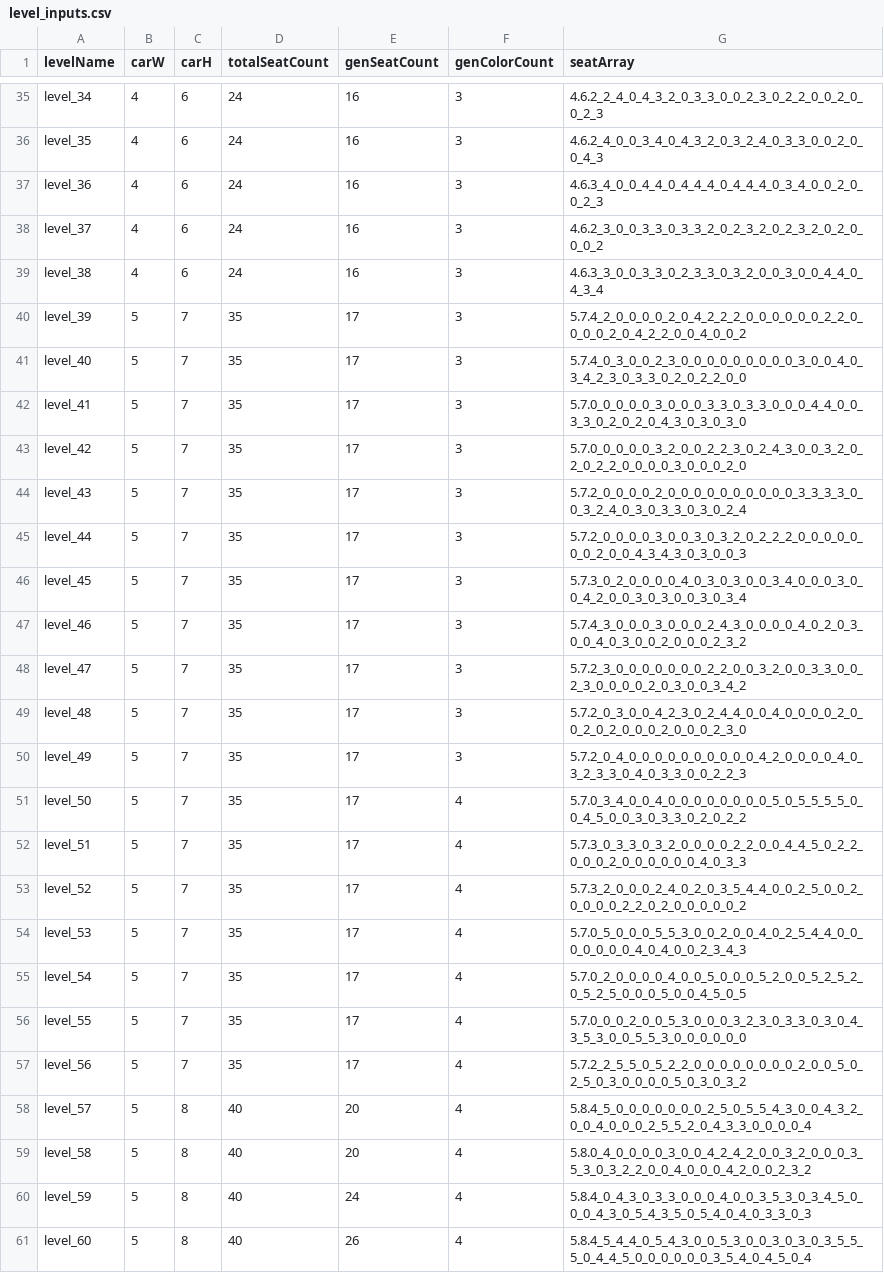
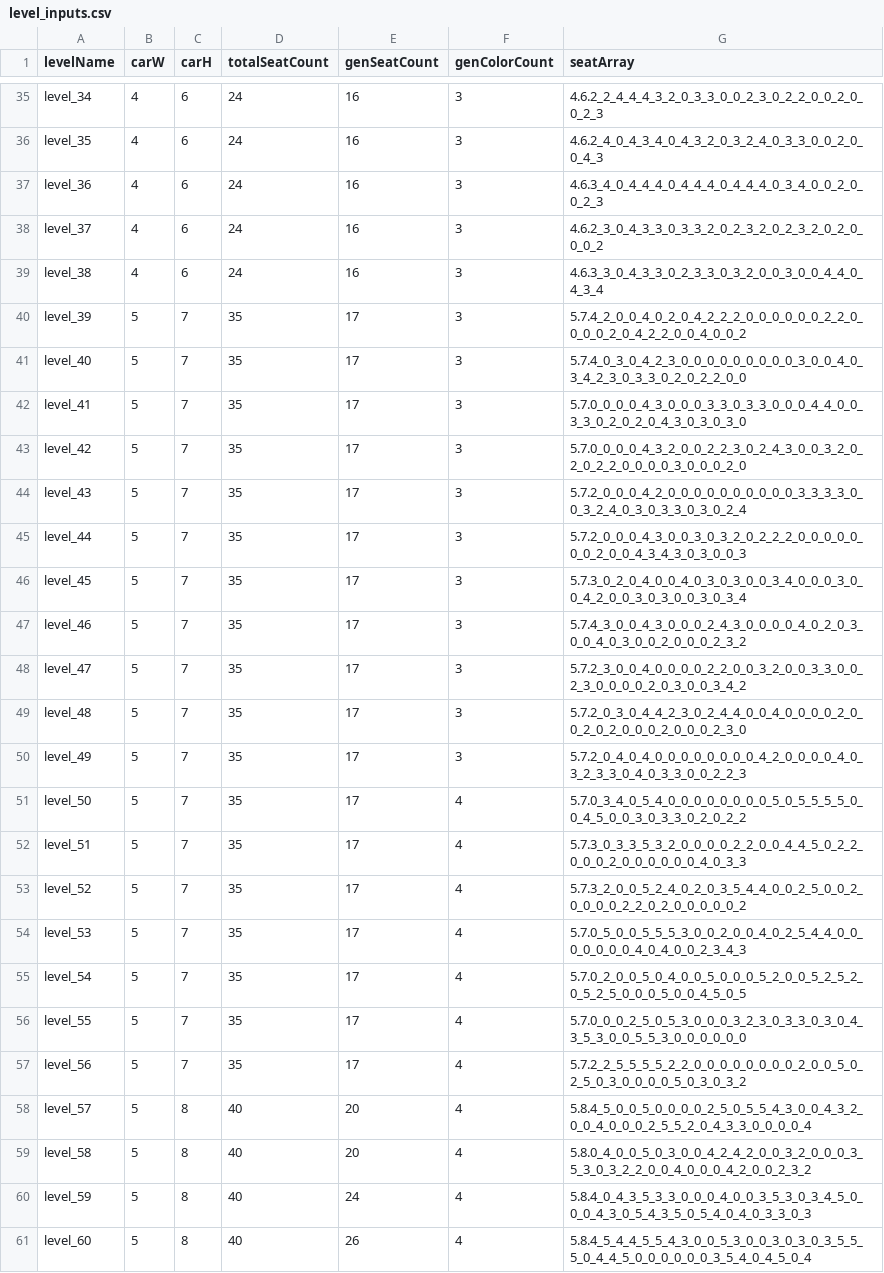
Before and after one commit to liamnguyen273/seatseekers, a CSV file: SeatSeekersSource/Assets/Game/Data/jsons/level_inputs.csv, drawn as a sheet; only a part is shown, gaps mark what is left out; the diff covers the shown part only; the diff names each change by its address in the sheet, - before the commit and + after, or states it on an @@ line.

```diff
--- a/SeatSeekersSource/Assets/Game/Data/jsons/level_inputs.csv
+++ b/SeatSeekersSource/Assets/Game/Data/jsons/level_inputs.csv
-G35 (seatArray): 4.6.2_2_4_0_4_3_2_0_3_3_0_0_2_3_0_2_2_0_0_2_0_0_2_3
+G35 (seatArray): 4.6.2_2_4_4_4_3_2_0_3_3_0_0_2_3_0_2_2_0_0_2_0_0_2_3
-G36 (seatArray): 4.6.2_4_0_0_3_4_0_4_3_2_0_3_2_4_0_3_3_0_0_2_0_0_4_3
+G36 (seatArray): 4.6.2_4_0_4_3_4_0_4_3_2_0_3_2_4_0_3_3_0_0_2_0_0_4_3
-G37 (seatArray): 4.6.3_4_0_0_4_4_0_4_4_4_0_4_4_4_0_3_4_0_0_2_0_0_2_3
+G37 (seatArray): 4.6.3_4_0_4_4_4_0_4_4_4_0_4_4_4_0_3_4_0_0_2_0_0_2_3
-G38 (seatArray): 4.6.2_3_0_0_3_3_0_3_3_2_0_2_3_2_0_2_3_2_0_2_0_0_0_2
+G38 (seatArray): 4.6.2_3_0_4_3_3_0_3_3_2_0_2_3_2_0_2_3_2_0_2_0_0_0_2
-G39 (seatArray): 4.6.3_3_0_0_3_3_0_2_3_3_0_3_2_0_0_3_0_0_4_4_0_4_3_4
+G39 (seatArray): 4.6.3_3_0_4_3_3_0_2_3_3_0_3_2_0_0_3_0_0_4_4_0_4_3_4
-G40 (seatArray): 5.7.4_2_0_0_0_0_2_0_4_2_2_2_0_0_0_0_0_0_2_2_0_0_0_0_2_0_4_2_2_0_0_4_0_0_2
+G40 (seatArray): 5.7.4_2_0_0_4_0_2_0_4_2_2_2_0_0_0_0_0_0_2_2_0_0_0_0_2_0_4_2_2_0_0_4_0_0_2
-G41 (seatArray): 5.7.4_0_3_0_0_2_3_0_0_0_0_0_0_0_0_0_3_0_0_4_0_3_4_2_3_0_3_3_0_2_0_2_2_0_0
+G41 (seatArray): 5.7.4_0_3_0_4_2_3_0_0_0_0_0_0_0_0_0_3_0_0_4_0_3_4_2_3_0_3_3_0_2_0_2_2_0_0
-G42 (seatArray): 5.7.0_0_0_0_0_3_0_0_0_3_3_0_3_3_0_0_0_4_4_0_0_3_3_0_2_0_2_0_4_3_0_3_0_3_0
+G42 (seatArray): 5.7.0_0_0_0_4_3_0_0_0_3_3_0_3_3_0_0_0_4_4_0_0_3_3_0_2_0_2_0_4_3_0_3_0_3_0
-G43 (seatArray): 5.7.0_0_0_0_0_3_2_0_0_2_2_3_0_2_4_3_0_0_3_2_0_2_0_2_2_0_0_0_0_3_0_0_0_2_0
+G43 (seatArray): 5.7.0_0_0_0_4_3_2_0_0_2_2_3_0_2_4_3_0_0_3_2_0_2_0_2_2_0_0_0_0_3_0_0_0_2_0
-G44 (seatArray): 5.7.2_0_0_0_0_2_0_0_0_0_0_0_0_0_0_0_3_3_3_3_0_0_3_2_4_0_3_0_3_3_0_3_0_2_4
+G44 (seatArray): 5.7.2_0_0_0_4_2_0_0_0_0_0_0_0_0_0_0_3_3_3_3_0_0_3_2_4_0_3_0_3_3_0_3_0_2_4
-G45 (seatArray): 5.7.2_0_0_0_0_3_0_0_3_0_3_2_0_2_2_2_0_0_0_0_0_0_0_2_0_0_4_3_4_3_0_3_0_0_3
+G45 (seatArray): 5.7.2_0_0_0_4_3_0_0_3_0_3_2_0_2_2_2_0_0_0_0_0_0_0_2_0_0_4_3_4_3_0_3_0_0_3
-G46 (seatArray): 5.7.3_0_2_0_0_0_0_4_0_3_0_3_0_0_3_4_0_0_0_3_0_0_4_2_0_0_3_0_3_0_0_3_0_3_4
+G46 (seatArray): 5.7.3_0_2_0_4_0_0_4_0_3_0_3_0_0_3_4_0_0_0_3_0_0_4_2_0_0_3_0_3_0_0_3_0_3_4
-G47 (seatArray): 5.7.4_3_0_0_0_3_0_0_0_2_4_3_0_0_0_0_4_0_2_0_3_0_0_4_0_3_0_0_2_0_0_0_2_3_2
+G47 (seatArray): 5.7.4_3_0_0_4_3_0_0_0_2_4_3_0_0_0_0_4_0_2_0_3_0_0_4_0_3_0_0_2_0_0_0_2_3_2
-G48 (seatArray): 5.7.2_3_0_0_0_0_0_0_0_2_2_0_0_3_2_0_0_3_3_0_0_2_3_0_0_0_0_2_0_3_0_0_3_4_2
+G48 (seatArray): 5.7.2_3_0_0_4_0_0_0_0_2_2_0_0_3_2_0_0_3_3_0_0_2_3_0_0_0_0_2_0_3_0_0_3_4_2
-G49 (seatArray): 5.7.2_0_3_0_0_4_2_3_0_2_4_4_0_0_4_0_0_0_0_2_0_0_2_0_2_0_0_0_2_0_0_0_2_3_0
+G49 (seatArray): 5.7.2_0_3_0_4_4_2_3_0_2_4_4_0_0_4_0_0_0_0_2_0_0_2_0_2_0_0_0_2_0_0_0_2_3_0
-G50 (seatArray): 5.7.2_0_4_0_0_0_0_0_0_0_0_0_0_4_2_0_0_0_0_4_0_3_2_3_3_0_4_0_3_3_0_0_2_2_3
+G50 (seatArray): 5.7.2_0_4_0_4_0_0_0_0_0_0_0_0_4_2_0_0_0_0_4_0_3_2_3_3_0_4_0_3_3_0_0_2_2_3
-G51 (seatArray): 5.7.0_3_4_0_0_4_0_0_0_0_0_0_0_0_5_0_5_5_5_5_0_0_4_5_0_0_3_0_3_3_0_2_0_2_2
+G51 (seatArray): 5.7.0_3_4_0_5_4_0_0_0_0_0_0_0_0_5_0_5_5_5_5_0_0_4_5_0_0_3_0_3_3_0_2_0_2_2
-G52 (seatArray): 5.7.3_0_3_3_0_3_2_0_0_0_0_2_2_0_0_4_4_5_0_2_2_0_0_0_2_0_0_0_0_0_0_4_0_3_3
+G52 (seatArray): 5.7.3_0_3_3_5_3_2_0_0_0_0_2_2_0_0_4_4_5_0_2_2_0_0_0_2_0_0_0_0_0_0_4_0_3_3
-G53 (seatArray): 5.7.3_2_0_0_0_2_4_0_2_0_3_5_4_4_0_0_2_5_0_0_2_0_0_0_0_2_2_0_2_0_0_0_0_0_2
+G53 (seatArray): 5.7.3_2_0_0_5_2_4_0_2_0_3_5_4_4_0_0_2_5_0_0_2_0_0_0_0_2_2_0_2_0_0_0_0_0_2
-G54 (seatArray): 5.7.0_5_0_0_0_5_5_3_0_0_2_0_0_4_0_2_5_4_4_0_0_0_0_0_0_0_4_0_4_0_0_2_3_4_3
+G54 (seatArray): 5.7.0_5_0_0_5_5_5_3_0_0_2_0_0_4_0_2_5_4_4_0_0_0_0_0_0_0_4_0_4_0_0_2_3_4_3
-G55 (seatArray): 5.7.0_2_0_0_0_0_4_0_0_5_0_0_0_5_2_0_0_5_2_5_2_0_5_2_5_0_0_0_5_0_0_4_5_0_5
+G55 (seatArray): 5.7.0_2_0_0_5_0_4_0_0_5_0_0_0_5_2_0_0_5_2_5_2_0_5_2_5_0_0_0_5_0_0_4_5_0_5
-G56 (seatArray): 5.7.0_0_0_2_0_0_5_3_0_0_0_3_2_3_0_3_3_0_3_0_4_3_5_3_0_0_5_5_3_0_0_0_0_0_0
+G56 (seatArray): 5.7.0_0_0_2_5_0_5_3_0_0_0_3_2_3_0_3_3_0_3_0_4_3_5_3_0_0_5_5_3_0_0_0_0_0_0
-G57 (seatArray): 5.7.2_2_5_5_0_5_2_2_0_0_0_0_0_0_0_0_2_0_0_5_0_2_5_0_3_0_0_0_0_5_0_3_0_3_2
+G57 (seatArray): 5.7.2_2_5_5_5_5_2_2_0_0_0_0_0_0_0_0_2_0_0_5_0_2_5_0_3_0_0_0_0_5_0_3_0_3_2
-G58 (seatArray): 5.8.4_5_0_0_0_0_0_0_0_2_5_0_5_5_4_3_0_0_4_3_2_0_0_4_0_0_0_2_5_5_2_0_4_3_3_0_0_0_0_4
+G58 (seatArray): 5.8.4_5_0_0_5_0_0_0_0_2_5_0_5_5_4_3_0_0_4_3_2_0_0_4_0_0_0_2_5_5_2_0_4_3_3_0_0_0_0_4
-G59 (seatArray): 5.8.0_4_0_0_0_0_3_0_0_4_2_4_2_0_0_3_2_0_0_0_3_5_3_0_3_2_2_0_0_4_0_0_0_4_2_0_0_2_3_2
+G59 (seatArray): 5.8.0_4_0_0_5_0_3_0_0_4_2_4_2_0_0_3_2_0_0_0_3_5_3_0_3_2_2_0_0_4_0_0_0_4_2_0_0_2_3_2
-G60 (seatArray): 5.8.4_0_4_3_0_3_3_0_0_0_4_0_0_3_5_3_0_3_4_5_0_0_0_4_3_0_5_4_3_5_0_5_4_0_4_0_3_3_0_3
+G60 (seatArray): 5.8.4_0_4_3_5_3_3_0_0_0_4_0_0_3_5_3_0_3_4_5_0_0_0_4_3_0_5_4_3_5_0_5_4_0_4_0_3_3_0_3
-G61 (seatArray): 5.8.4_5_4_4_0_5_4_3_0_0_5_3_0_0_3_0_3_0_3_5_5_5_0_4_4_5_0_0_0_0_0_0_3_5_4_0_4_5_0_4
+G61 (seatArray): 5.8.4_5_4_4_5_5_4_3_0_0_5_3_0_0_3_0_3_0_3_5_5_5_0_4_4_5_0_0_0_0_0_0_3_5_4_0_4_5_0_4
```
Also changed, not shown: 167 edited cells elsewhere in this file, 24 other files.
